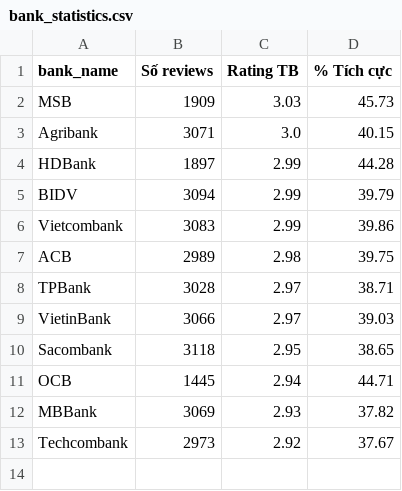
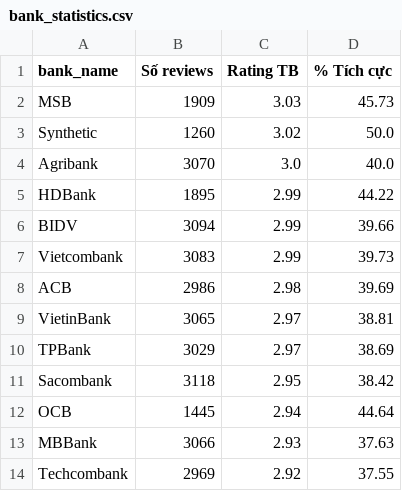
Before and after one commit to ngochuong08/Sentiment_Analysis_User_Experience_Mobile_Banking, a CSV file: output/bank_statistics.csv, drawn as a sheet.

```diff
--- a/output/bank_statistics.csv
+++ b/output/bank_statistics.csv
@@ -2,12 +2,13 @@
 MSB,1909,3.03,45.73
-Agribank,3071,3.0,40.15
-HDBank,1897,2.99,44.28
-BIDV,3094,2.99,39.79
-Vietcombank,3083,2.99,39.86
-ACB,2989,2.98,39.75
-TPBank,3028,2.97,38.71
-VietinBank,3066,2.97,39.03
-Sacombank,3118,2.95,38.65
-OCB,1445,2.94,44.71
-MBBank,3069,2.93,37.82
-Techcombank,2973,2.92,37.67
+Synthetic,1260,3.02,50.0
+Agribank,3070,3.0,40.0
+HDBank,1895,2.99,44.22
+BIDV,3094,2.99,39.66
+Vietcombank,3083,2.99,39.73
+ACB,2986,2.98,39.69
+VietinBank,3065,2.97,38.81
+TPBank,3029,2.97,38.69
+Sacombank,3118,2.95,38.42
+OCB,1445,2.94,44.64
+MBBank,3066,2.93,37.63
+Techcombank,2969,2.92,37.55
```
Also changed, not shown: output/apps_info.csv, output/model_comparison_advanced.csv, 29 other files.
